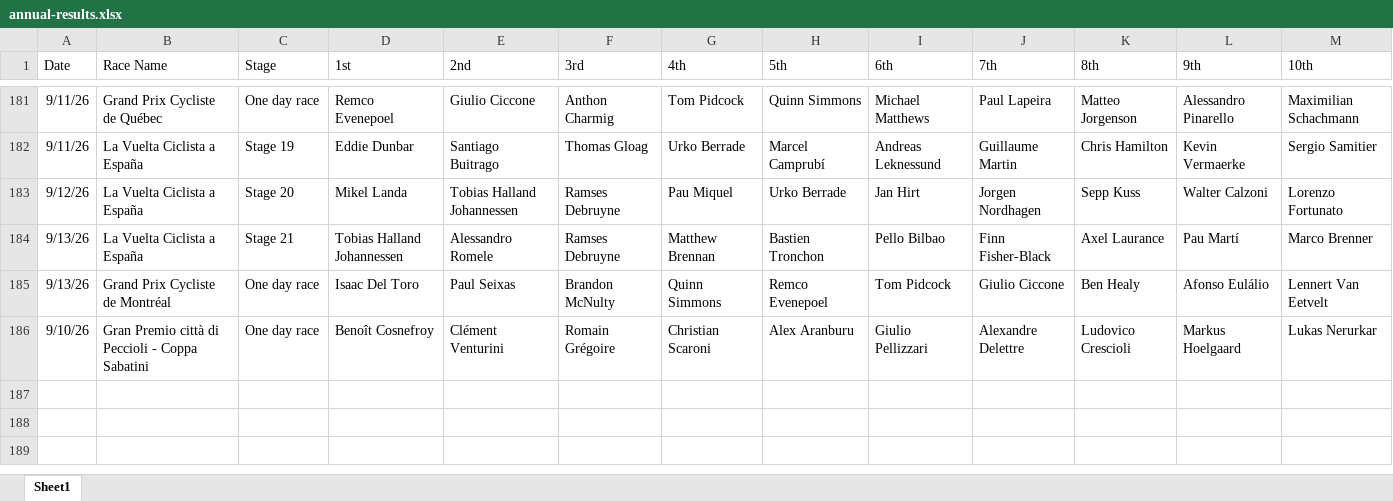
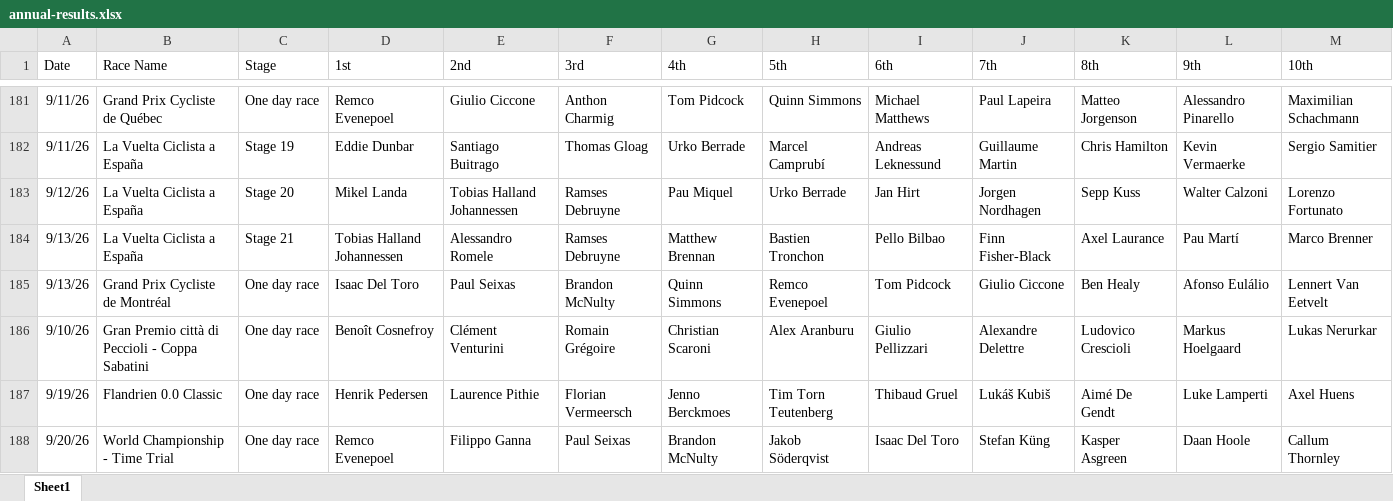
Before and after one commit to danpsh/2026-Fantasy-Cycling, an Excel workbook: annual-results.xlsx, sheet Sheet1, drawn as a sheet; only a part is shown, gaps mark what is left out; values as stored, in another font and other column widths than the file's, no borders; the diff names each change by its address in the sheet, - before the commit and + after, or states it on an @@ line.

```diff
--- a/annual-results.xlsx (sheet Sheet1)
+++ b/annual-results.xlsx (sheet Sheet1)
+row 187: 9/19/26 | Flandrien 0.0 Classic | One day race | Henrik Pedersen | Laurence Pithie | Florian Vermeersch | Jenno Berckmoes | Tim Torn Teutenberg | Thibaud Gruel | Lukáš Kubiš | Aimé De Gendt | Luke Lamperti | Axel Huens
+row 188: 9/20/26 | World Championship - Time Trial | One day race | Remco Evenepoel | Filippo Ganna | Paul Seixas | Brandon McNulty | Jakob Söderqvist | Isaac Del Toro | Stefan Küng | Kasper Asgreen | Daan Hoole | Callum Thornley
```
Also changed, not shown: annual-config.xlsx.
